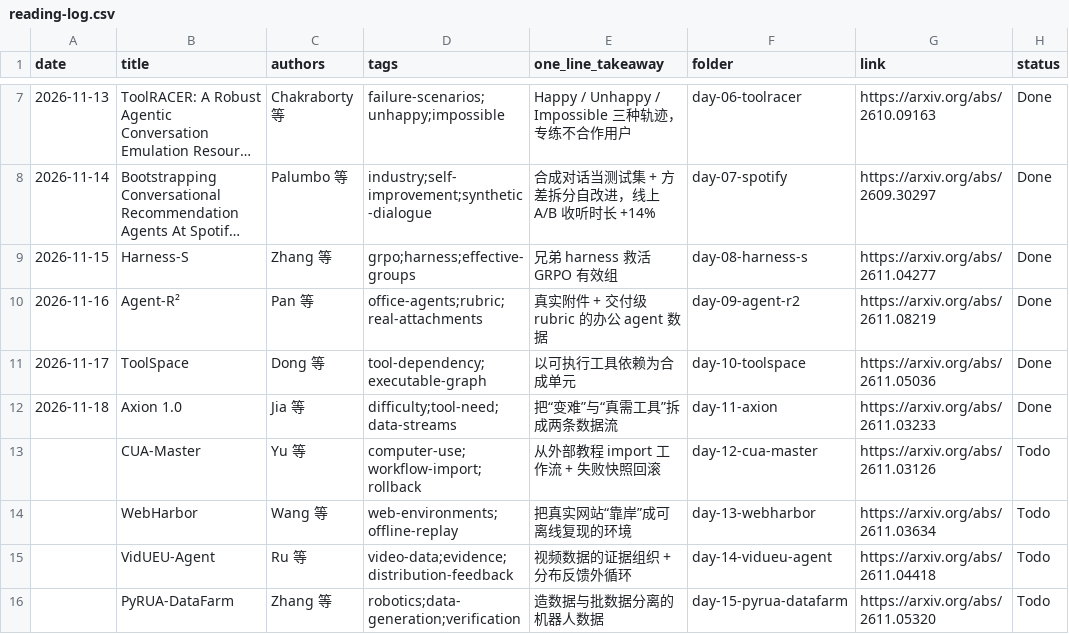
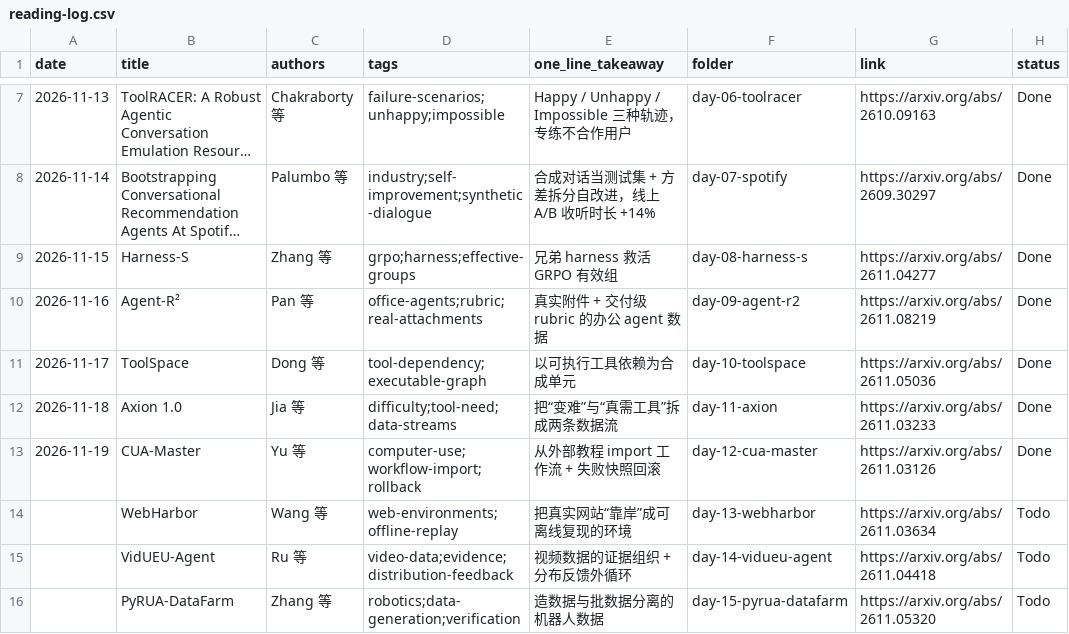
Before and after one commit to Papa-Panda/post-training, a CSV file: synthetic-data/reading-log.csv, drawn as a sheet; only a part is shown, gaps mark what is left out; long unchanged cells end in ….

Commit message:
Day 12 CUA-Master: notes + reading edition + reading-log Done (2026-11-19)

```diff
--- a/synthetic-data/reading-log.csv
+++ b/synthetic-data/reading-log.csv
@@ -12,3 +12,3 @@ date,title,authors,tags,one_line_takeaway,folder,link,status
 2026-11-18,Axion 1.0,Jia 等,difficulty;tool-need;data-streams,把“变难”与“真需工具”拆成两条数据流,day-11-axion,https://arxiv.org/abs/2611.03233,Done
-,CUA-Master,Yu 等,computer-use;workflow-import;rollback,从外部教程 import 工作流 + 失败快照回滚,day-12-cua-master,https://arxiv.org/abs/2611.03126,Todo
+2026-11-19,CUA-Master,Yu 等,computer-use;workflow-import;rollback,从外部教程 import 工作流 + 失败快照回滚,day-12-cua-master,https://arxiv.org/abs/2611.03126,Done
 ,WebHarbor,Wang 等,web-environments;offline-replay,把真实网站“靠岸”成可离线复现的环境,day-13-webharbor,https://arxiv.org/abs/2611.03634,Todo
```
Also changed, not shown: 2 other files.
